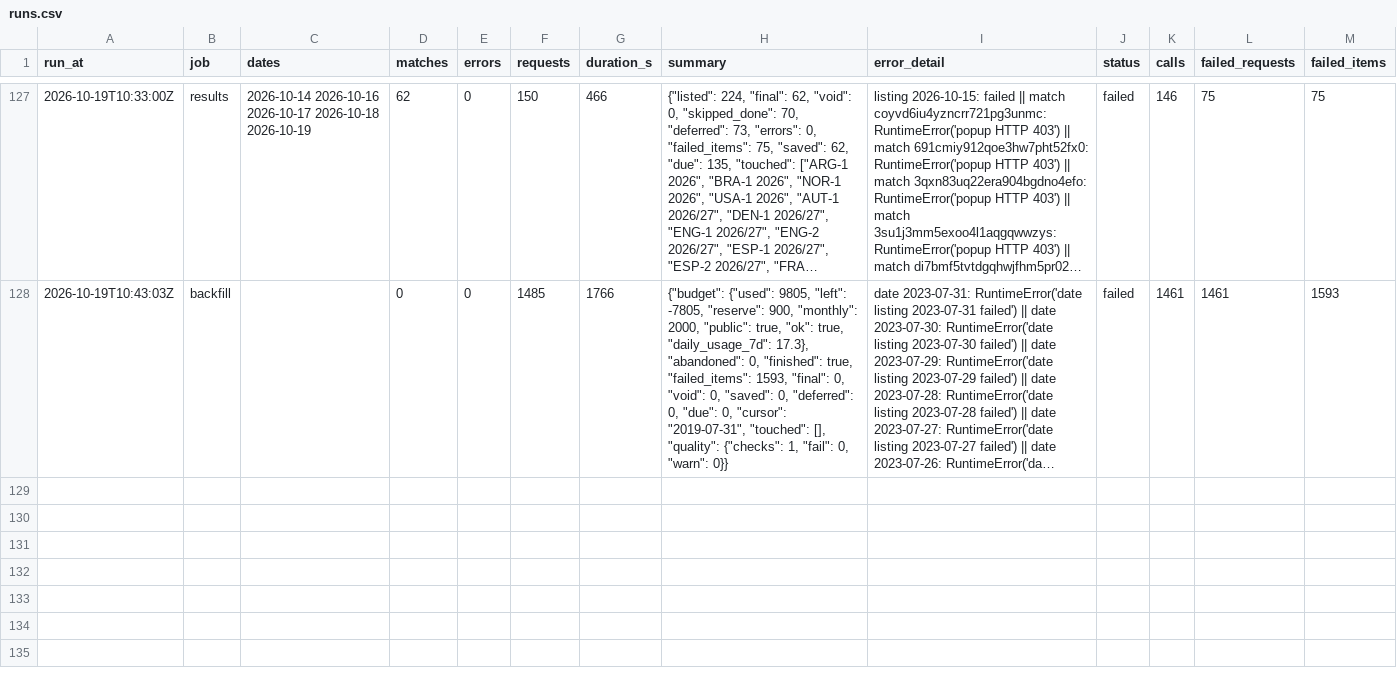
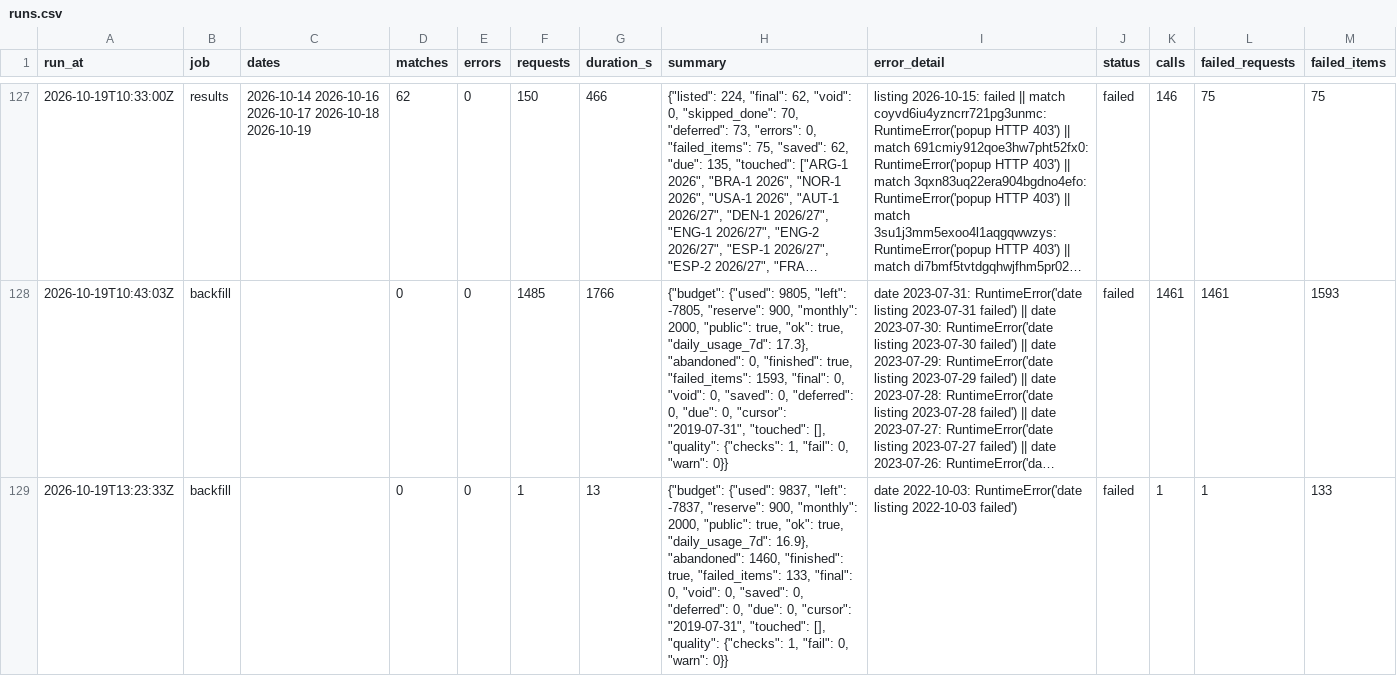
Before and after one commit to hasezer/odds-analysis, a CSV file: data/runs.csv, drawn as a sheet; only a part is shown, gaps mark what is left out; long unchanged cells end in …; the diff names each change by its address in the sheet, - before the commit and + after, or states it on an @@ line.

Commit message:
data: backfill 2026-10-19T13:23Z

```diff
--- a/data/runs.csv
+++ b/data/runs.csv
+row 129: 2026-10-19T13:23:33Z | backfill |  | 0 | 0 | 1 | 13 | {"budget": {"used": 9837, "left": -7837, "reserve": 900, "monthly": 2000, "public": true, "ok": true, "daily_usage_7d": 16.9}, "abandoned": 1460, "finished": true, "failed_items": 133, "final": 0, "void": 0, "saved": 0, "deferred": 0, "due": 0, "cursor": "2019-07-31", "touched": [], "quality": {"checks": 1, "fail": 0, "warn": 0}} | date 2022-10-03: RuntimeError('date listing 2022-10-03 failed') | failed | 1 | 1 | 133
```
Also changed, not shown: data/actions_minutes.csv, 5 other files.
